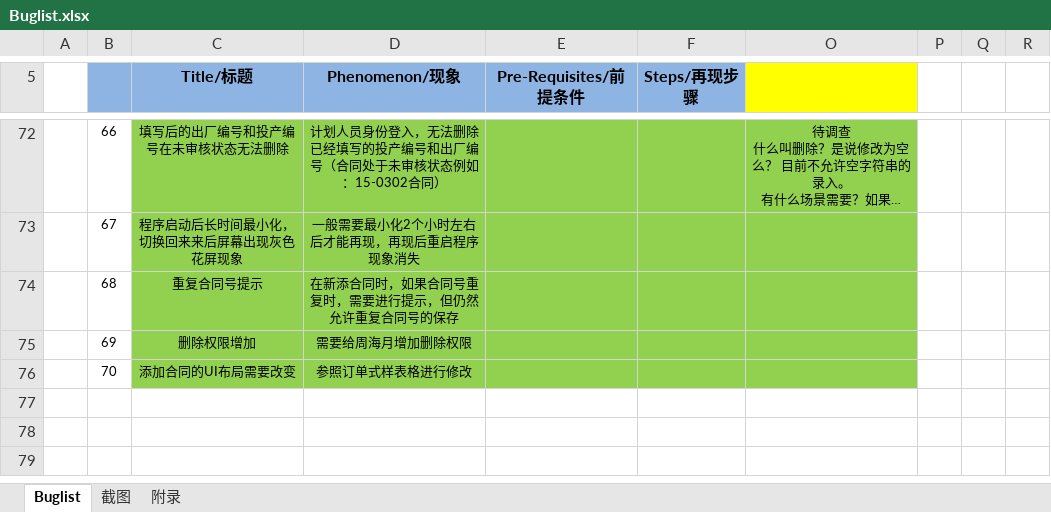
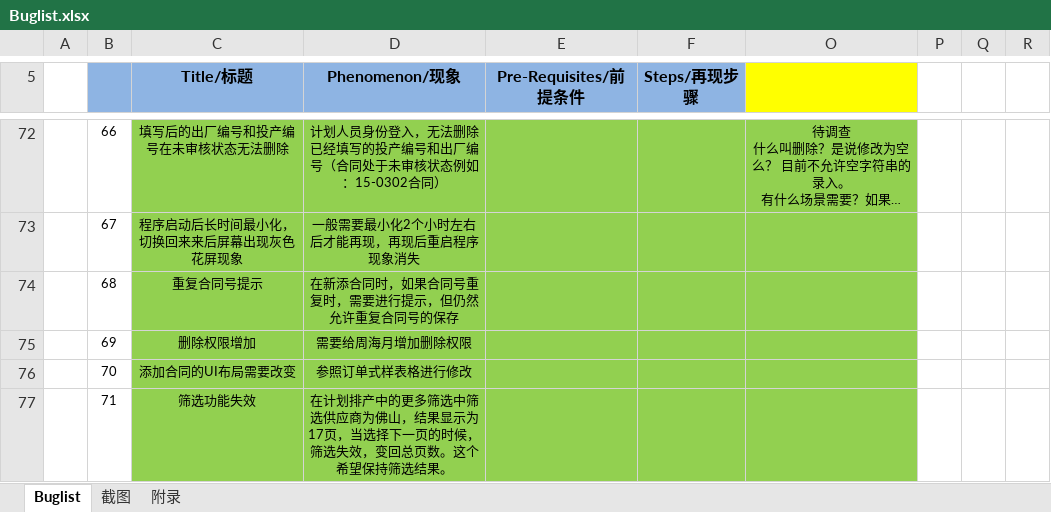
Before and after one commit to Patrick-Wang/BlueRay, an Excel workbook: Documentation/Buglist.xlsx, sheet Buglist, drawn as a sheet; only a part is shown, gaps mark what is left out; long unchanged cells end in …; values as stored, in another font and other column widths than the file's, no borders; the diff names each change by its address in the sheet, - before the commit and + after, or states it on an @@ line.

Commit message:
更新buglist

```diff
--- a/Documentation/Buglist.xlsx (sheet Buglist)
+++ b/Documentation/Buglist.xlsx (sheet Buglist)
+row 77:  | 71 | 筛选功能失效 | 在计划排产中的更多筛选中筛选供应商为佛山，结果显示为17页，当选择下一页的时候，筛选失效，变回总页数。这个希望保持筛选结果。
```
